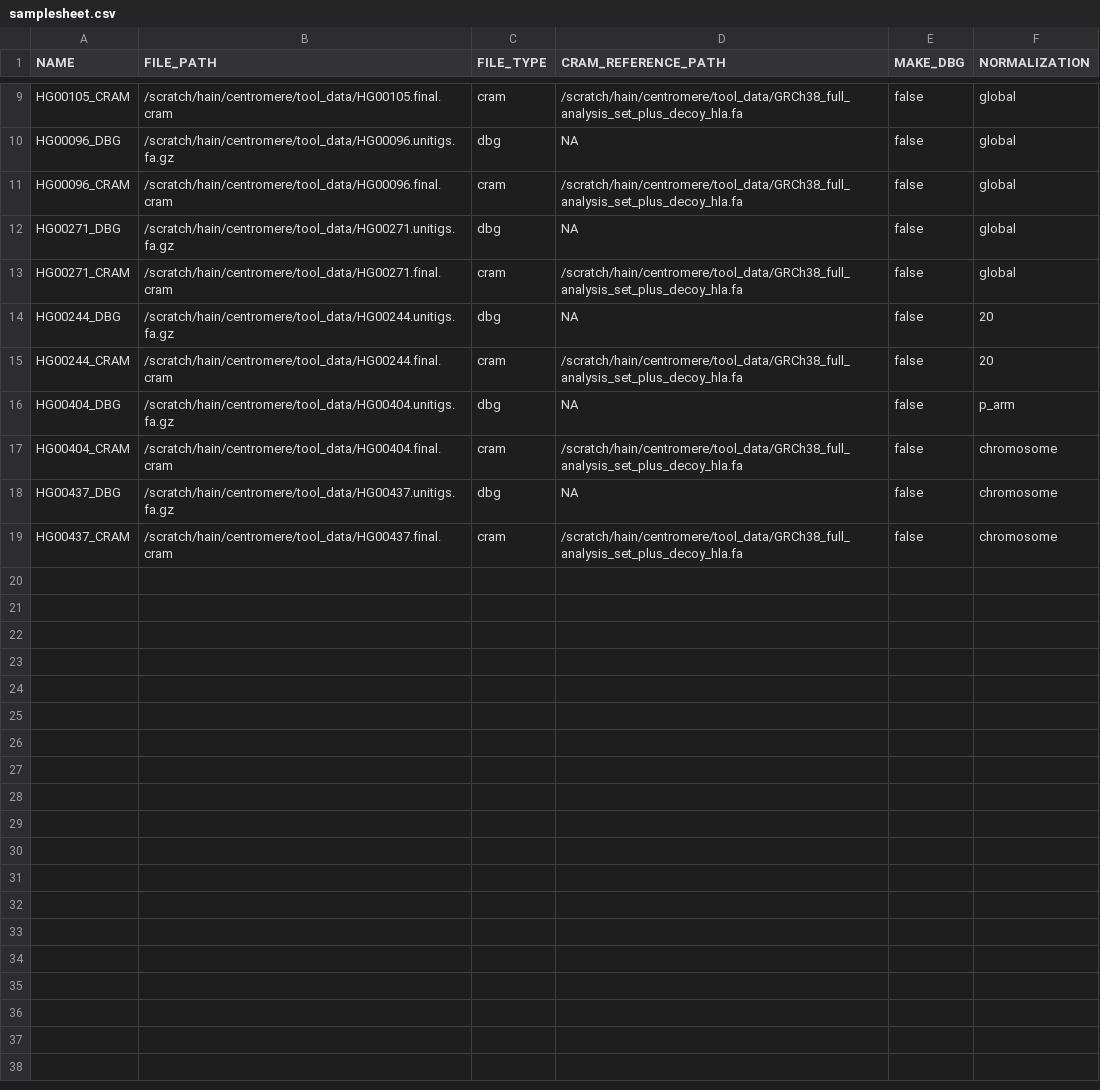
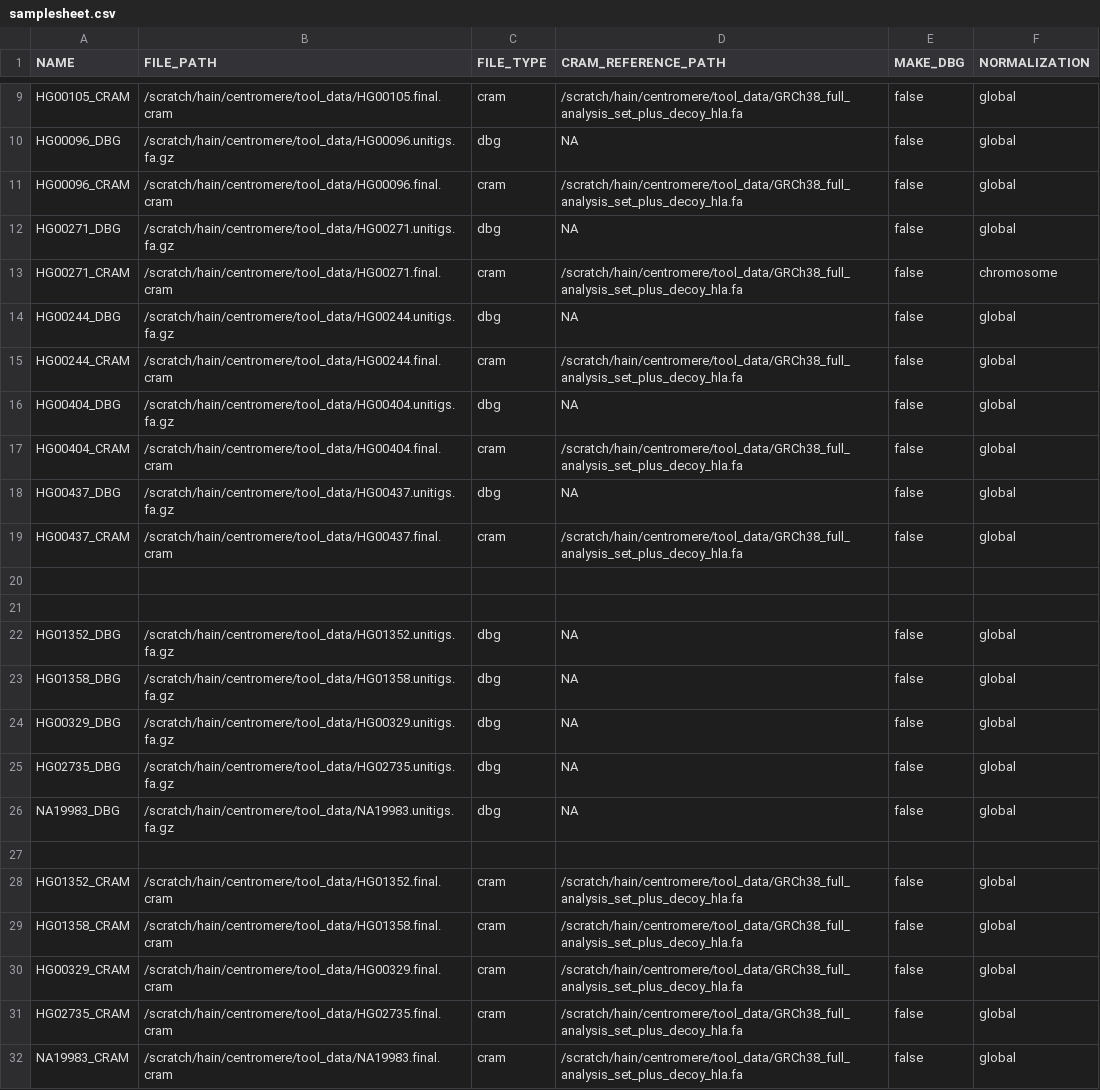
Before and after one commit to carstenhain/HORoSCOPE, a CSV file: samplesheet.csv, drawn as a sheet; only a part is shown, gaps mark what is left out.

```diff
--- a/samplesheet.csv
+++ b/samplesheet.csv
@@ -12,8 +12,21 @@ HG00096_CRAM;/scratch/hain/centromere/tool_data/HG00096.final.cram;cram;/scratch
 HG00271_DBG;/scratch/hain/centromere/tool_data/HG00271.unitigs.fa.gz;dbg;NA;false;global
-HG00271_CRAM;/scratch/hain/centromere/tool_data/HG00271.final.cram;cram;/scratch/hain/centromere/tool_data/GRCh38_full_analysis_set_plus_decoy_hla.fa;false;global
-HG00244_DBG;/scratch/hain/centromere/tool_data/HG00244.unitigs.fa.gz;dbg;NA;false;20
-HG00244_CRAM;/scratch/hain/centromere/tool_data/HG00244.final.cram;cram;/scratch/hain/centromere/tool_data/GRCh38_full_analysis_set_plus_decoy_hla.fa;false;20
-HG00404_DBG;/scratch/hain/centromere/tool_data/HG00404.unitigs.fa.gz;dbg;NA;false;p_arm
-HG00404_CRAM;/scratch/hain/centromere/tool_data/HG00404.final.cram;cram;/scratch/hain/centromere/tool_data/GRCh38_full_analysis_set_plus_decoy_hla.fa;false;chromosome
-HG00437_DBG;/scratch/hain/centromere/tool_data/HG00437.unitigs.fa.gz;dbg;NA;false;chromosome
-HG00437_CRAM;/scratch/hain/centromere/tool_data/HG00437.final.cram;cram;/scratch/hain/centromere/tool_data/GRCh38_full_analysis_set_plus_decoy_hla.fa;false;chromosome
+HG00271_CRAM;/scratch/hain/centromere/tool_data/HG00271.final.cram;cram;/scratch/hain/centromere/tool_data/GRCh38_full_analysis_set_plus_decoy_hla.fa;false;chromosome
+HG00244_DBG;/scratch/hain/centromere/tool_data/HG00244.unitigs.fa.gz;dbg;NA;false;global
+HG00244_CRAM;/scratch/hain/centromere/tool_data/HG00244.final.cram;cram;/scratch/hain/centromere/tool_data/GRCh38_full_analysis_set_plus_decoy_hla.fa;false;global
+HG00404_DBG;/scratch/hain/centromere/tool_data/HG00404.unitigs.fa.gz;dbg;NA;false;global
+HG00404_CRAM;/scratch/hain/centromere/tool_data/HG00404.final.cram;cram;/scratch/hain/centromere/tool_data/GRCh38_full_analysis_set_plus_decoy_hla.fa;false;global
+HG00437_DBG;/scratch/hain/centromere/tool_data/HG00437.unitigs.fa.gz;dbg;NA;false;global
+HG00437_CRAM;/scratch/hain/centromere/tool_data/HG00437.final.cram;cram;/scratch/hain/centromere/tool_data/GRCh38_full_analysis_set_plus_decoy_hla.fa;false;global
+
+
+HG01352_DBG;/scratch/hain/centromere/tool_data/HG01352.unitigs.fa.gz;dbg;NA;false;global
+HG01358_DBG;/scratch/hain/centromere/tool_data/HG01358.unitigs.fa.gz;dbg;NA;false;global
+HG00329_DBG;/scratch/hain/centromere/tool_data/HG00329.unitigs.fa.gz;dbg;NA;false;global
+HG02735_DBG;/scratch/hain/centromere/tool_data/HG02735.unitigs.fa.gz;dbg;NA;false;global
+NA19983_DBG;/scratch/hain/centromere/tool_data/NA19983.unitigs.fa.gz;dbg;NA;false;global
+
+HG01352_CRAM;/scratch/hain/centromere/tool_data/HG01352.final.cram;cram;/scratch/hain/centromere/tool_data/GRCh38_full_analysis_set_plus_decoy_hla.fa;false;global
+HG01358_CRAM;/scratch/hain/centromere/tool_data/HG01358.final.cram;cram;/scratch/hain/centromere/tool_data/GRCh38_full_analysis_set_plus_decoy_hla.fa;false;global
+HG00329_CRAM;/scratch/hain/centromere/tool_data/HG00329.final.cram;cram;/scratch/hain/centromere/tool_data/GRCh38_full_analysis_set_plus_decoy_hla.fa;false;global
+HG02735_CRAM;/scratch/hain/centromere/tool_data/HG02735.final.cram;cram;/scratch/hain/centromere/tool_data/GRCh38_full_analysis_set_plus_decoy_hla.fa;false;global
+NA19983_CRAM;/scratch/hain/centromere/tool_data/NA19983.final.cram;cram;/scratch/hain/centromere/tool_data/GRCh38_full_analysis_set_plus_decoy_hla.fa;false;global
```
Also changed, not shown: 4 other files.
